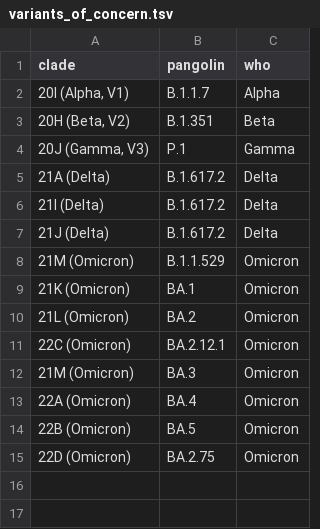
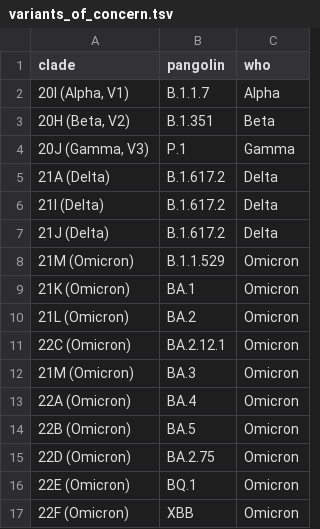
Before and after one commit to seattleflu/assembly, a TSV file: submissions/source-data/variants_of_concern.tsv, drawn as a sheet.

Commit message:
Update variants of concern to include clades 22E an 22F.

```diff
--- a/submissions/source-data/variants_of_concern.tsv
+++ b/submissions/source-data/variants_of_concern.tsv
@@ -15 +15,3 @@ clade	pangolin	who
 22D (Omicron)	BA.2.75	Omicron
+22E (Omicron)	BQ.1	Omicron
+22F (Omicron)	XBB	Omicron
```
